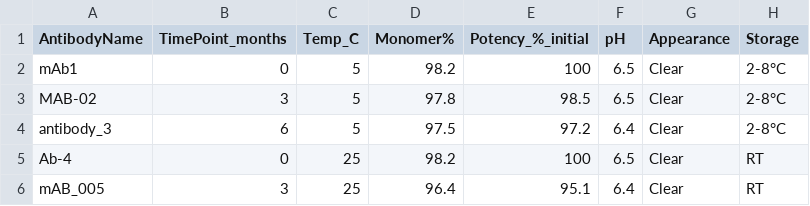
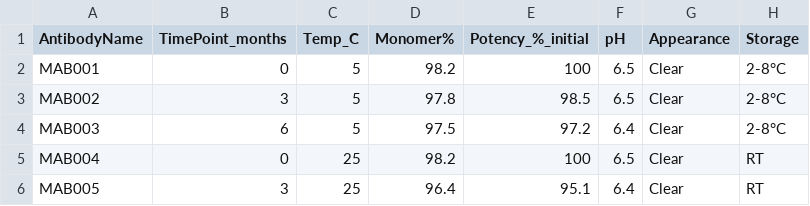
Before and after one commit to SeismicTx/AI-implementation, a CSV file: data/stability_timecourse.csv, drawn as a sheet.

```diff
--- a/data/stability_timecourse.csv
+++ b/data/stability_timecourse.csv
@@ -1,6 +1,6 @@
 AntibodyName,TimePoint_months,Temp_C,Monomer%,Potency_%_initial,pH,Appearance,Storage
-mAb1,0,5,98.2,100,6.5,Clear,2-8°C
-MAB-02,3,5,97.8,98.5,6.5,Clear,2-8°C
-antibody_3,6,5,97.5,97.2,6.4,Clear,2-8°C
-Ab-4,0,25,98.2,100,6.5,Clear,RT
-mAB_005,3,25,96.4,95.1,6.4,Clear,RT
+MAB001,0,5,98.2,100,6.5,Clear,2-8°C
+MAB002,3,5,97.8,98.5,6.5,Clear,2-8°C
+MAB003,6,5,97.5,97.2,6.4,Clear,2-8°C
+MAB004,0,25,98.2,100,6.5,Clear,RT
+MAB005,3,25,96.4,95.1,6.4,Clear,RT
```
Also changed, not shown: data/binding_affinity.csv, data/bioactivity.csv, 7 other files.
